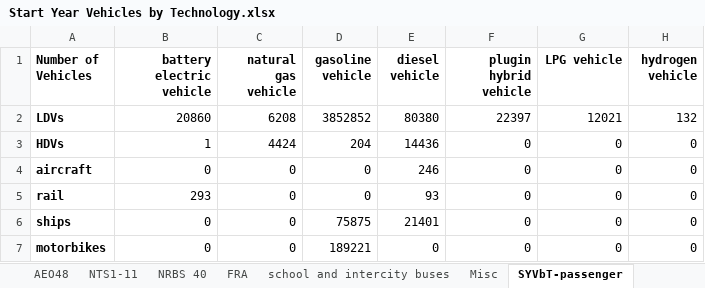
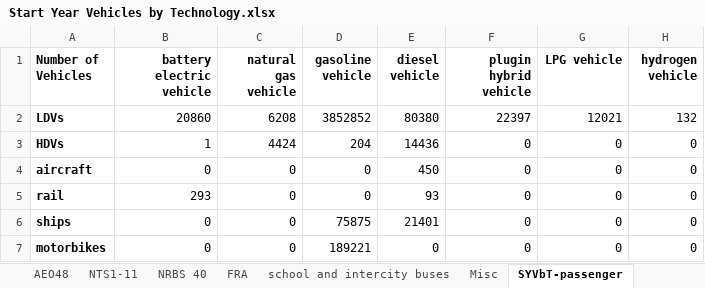
Before and after one commit to EnergyInnovation/eps-colorado, an Excel workbook: InputData/trans/SYVbT/Start Year Vehicles by Technology.xlsx, sheet SYVbT-passenger, drawn as a sheet; values as stored, in another font and other column widths than the file's, no borders; the diff names each change by its address in the sheet, - before the commit and + after, or states it on an @@ line.

```diff
--- a/InputData/trans/SYVbT/Start Year Vehicles by Technology.xlsx (sheet SYVbT-passenger)
+++ b/InputData/trans/SYVbT/Start Year Vehicles by Technology.xlsx (sheet SYVbT-passenger)
-E4 (diesel vehicle): 246
+E4 (diesel vehicle): 450
```
Also changed, not shown: 2 other files.
